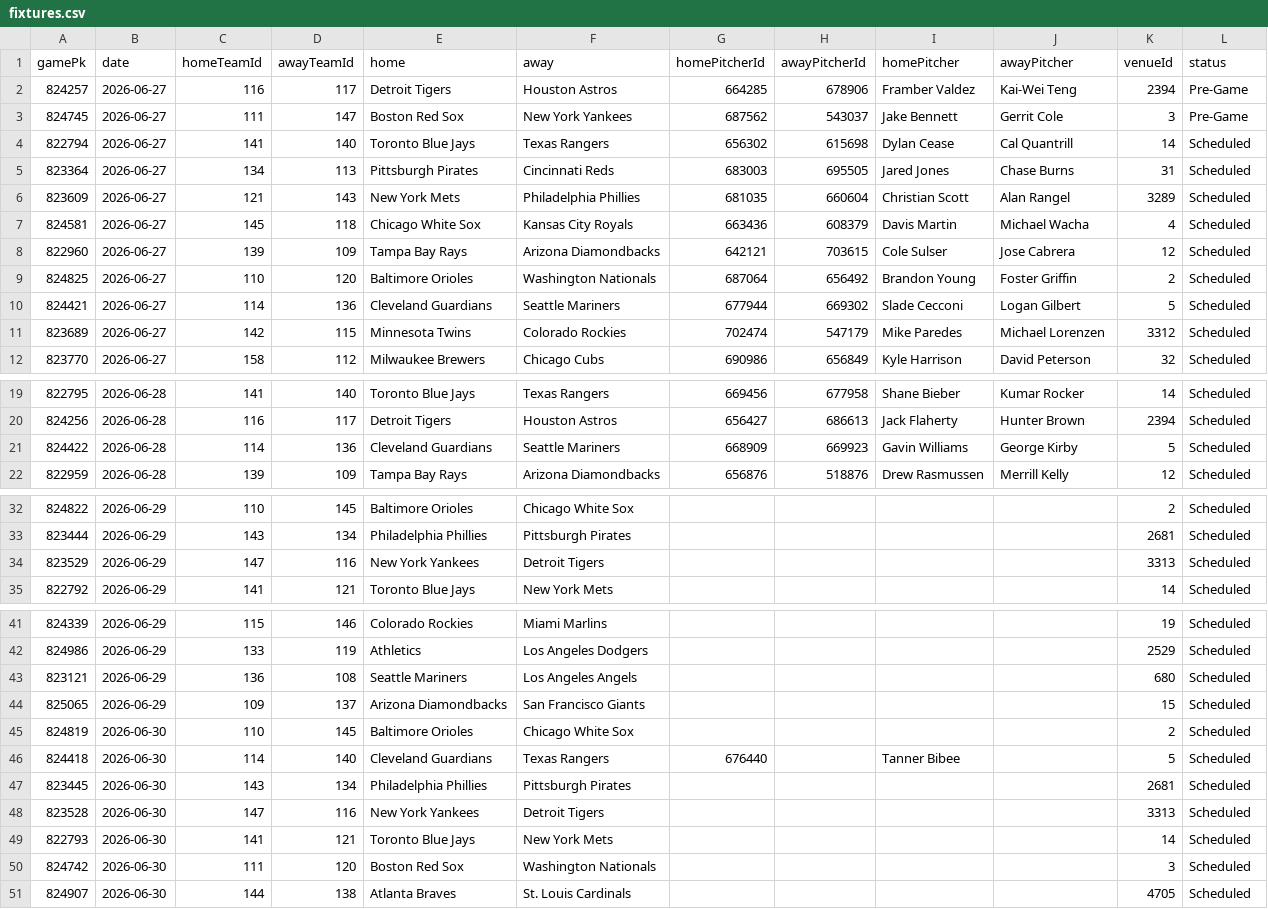
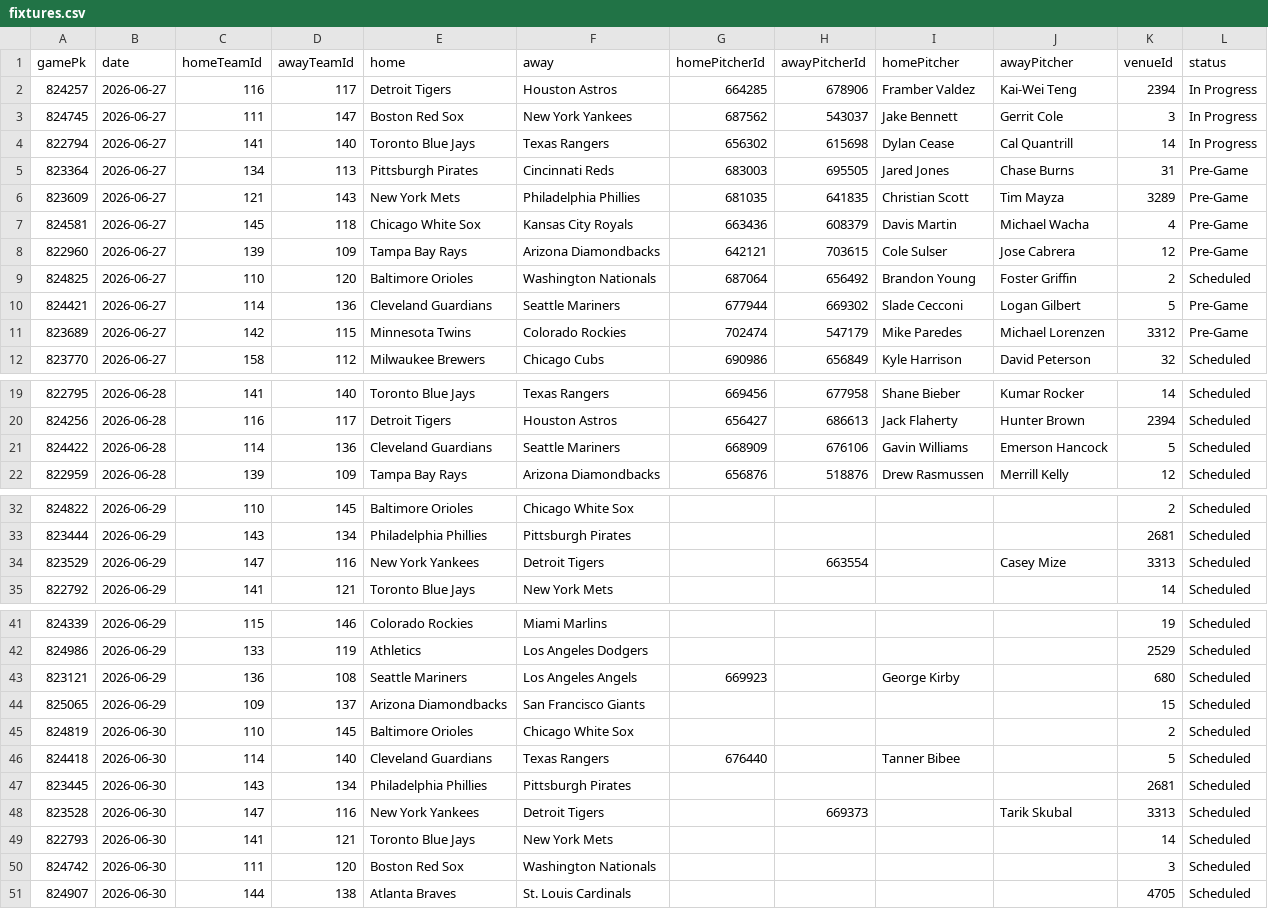
Before and after one commit to DanielTomaro13/MLB-Modelling, a CSV file: data/fixtures.csv, drawn as a sheet; only a part is shown, gaps mark what is left out.

```diff
--- a/data/fixtures.csv
+++ b/data/fixtures.csv
@@ -1,12 +1,12 @@
 gamePk,date,homeTeamId,awayTeamId,home,away,homePitcherId,awayPitcherId,homePitcher,awayPitcher,venueId,status
-824257,2026-06-27,116,117,Detroit Tigers,Houston Astros,664285,678906,Framber Valdez,Kai-Wei Teng,2394,Pre-Game
-824745,2026-06-27,111,147,Boston Red Sox,New York Yankees,687562,543037,Jake Bennett,Gerrit Cole,3,Pre-Game
-822794,2026-06-27,141,140,Toronto Blue Jays,Texas Rangers,656302,615698,Dylan Cease,Cal Quantrill,14,Scheduled
-823364,2026-06-27,134,113,Pittsburgh Pirates,Cincinnati Reds,683003,695505,Jared Jones,Chase Burns,31,Scheduled
-823609,2026-06-27,121,143,New York Mets,Philadelphia Phillies,681035,660604,Christian Scott,Alan Rangel,3289,Scheduled
-824581,2026-06-27,145,118,Chicago White Sox,Kansas City Royals,663436,608379,Davis Martin,Michael Wacha,4,Scheduled
-822960,2026-06-27,139,109,Tampa Bay Rays,Arizona Diamondbacks,642121,703615,Cole Sulser,Jose Cabrera,12,Scheduled
+824257,2026-06-27,116,117,Detroit Tigers,Houston Astros,664285,678906,Framber Valdez,Kai-Wei Teng,2394,In Progress
+824745,2026-06-27,111,147,Boston Red Sox,New York Yankees,687562,543037,Jake Bennett,Gerrit Cole,3,In Progress
+822794,2026-06-27,141,140,Toronto Blue Jays,Texas Rangers,656302,615698,Dylan Cease,Cal Quantrill,14,In Progress
+823364,2026-06-27,134,113,Pittsburgh Pirates,Cincinnati Reds,683003,695505,Jared Jones,Chase Burns,31,Pre-Game
+823609,2026-06-27,121,143,New York Mets,Philadelphia Phillies,681035,641835,Christian Scott,Tim Mayza,3289,Pre-Game
+824581,2026-06-27,145,118,Chicago White Sox,Kansas City Royals,663436,608379,Davis Martin,Michael Wacha,4,Pre-Game
+822960,2026-06-27,139,109,Tampa Bay Rays,Arizona Diamondbacks,642121,703615,Cole Sulser,Jose Cabrera,12,Pre-Game
 824825,2026-06-27,110,120,Baltimore Orioles,Washington Nationals,687064,656492,Brandon Young,Foster Griffin,2,Scheduled
-824421,2026-06-27,114,136,Cleveland Guardians,Seattle Mariners,677944,669302,Slade Cecconi,Logan Gilbert,5,Scheduled
-823689,2026-06-27,142,115,Minnesota Twins,Colorado Rockies,702474,547179,Mike Paredes,Michael Lorenzen,3312,Scheduled
+824421,2026-06-27,114,136,Cleveland Guardians,Seattle Mariners,677944,669302,Slade Cecconi,Logan Gilbert,5,Pre-Game
+823689,2026-06-27,142,115,Minnesota Twins,Colorado Rockies,702474,547179,Mike Paredes,Michael Lorenzen,3312,Pre-Game
 823770,2026-06-27,158,112,Milwaukee Brewers,Chicago Cubs,690986,656849,Kyle Harrison,David Peterson,32,Scheduled
@@ -20,3 +20,3 @@ gamePk,date,homeTeamId,awayTeamId,home,away,homePitcherId,awayPitcherId,homePitc
 824256,2026-06-28,116,117,Detroit Tigers,Houston Astros,656427,686613,Jack Flaherty,Hunter Brown,2394,Scheduled
-824422,2026-06-28,114,136,Cleveland Guardians,Seattle Mariners,668909,669923,Gavin Williams,George Kirby,5,Scheduled
+824422,2026-06-28,114,136,Cleveland Guardians,Seattle Mariners,668909,676106,Gavin Williams,Emerson Hancock,5,Scheduled
 822959,2026-06-28,139,109,Tampa Bay Rays,Arizona Diamondbacks,656876,518876,Drew Rasmussen,Merrill Kelly,12,Scheduled
@@ -33,3 +33,3 @@ gamePk,date,homeTeamId,awayTeamId,home,away,homePitcherId,awayPitcherId,homePitc
 823444,2026-06-29,143,134,Philadelphia Phillies,Pittsburgh Pirates,,,,,2681,Scheduled
-823529,2026-06-29,147,116,New York Yankees,Detroit Tigers,,,,,3313,Scheduled
+823529,2026-06-29,147,116,New York Yankees,Detroit Tigers,,663554,,Casey Mize,3313,Scheduled
 822792,2026-06-29,141,121,Toronto Blue Jays,New York Mets,,,,,14,Scheduled
@@ -42,3 +42,3 @@ gamePk,date,homeTeamId,awayTeamId,home,away,homePitcherId,awayPitcherId,homePitc
 824986,2026-06-29,133,119,Athletics,Los Angeles Dodgers,,,,,2529,Scheduled
-823121,2026-06-29,136,108,Seattle Mariners,Los Angeles Angels,,,,,680,Scheduled
+823121,2026-06-29,136,108,Seattle Mariners,Los Angeles Angels,669923,,George Kirby,,680,Scheduled
 825065,2026-06-29,109,137,Arizona Diamondbacks,San Francisco Giants,,,,,15,Scheduled
@@ -47,3 +47,3 @@ gamePk,date,homeTeamId,awayTeamId,home,away,homePitcherId,awayPitcherId,homePitc
 823445,2026-06-30,143,134,Philadelphia Phillies,Pittsburgh Pirates,,,,,2681,Scheduled
-823528,2026-06-30,147,116,New York Yankees,Detroit Tigers,,,,,3313,Scheduled
+823528,2026-06-30,147,116,New York Yankees,Detroit Tigers,,669373,,Tarik Skubal,3313,Scheduled
 822793,2026-06-30,141,121,Toronto Blue Jays,New York Mets,,,,,14,Scheduled
```
Also changed, not shown: reports/predictions.csv, 3 other files.
